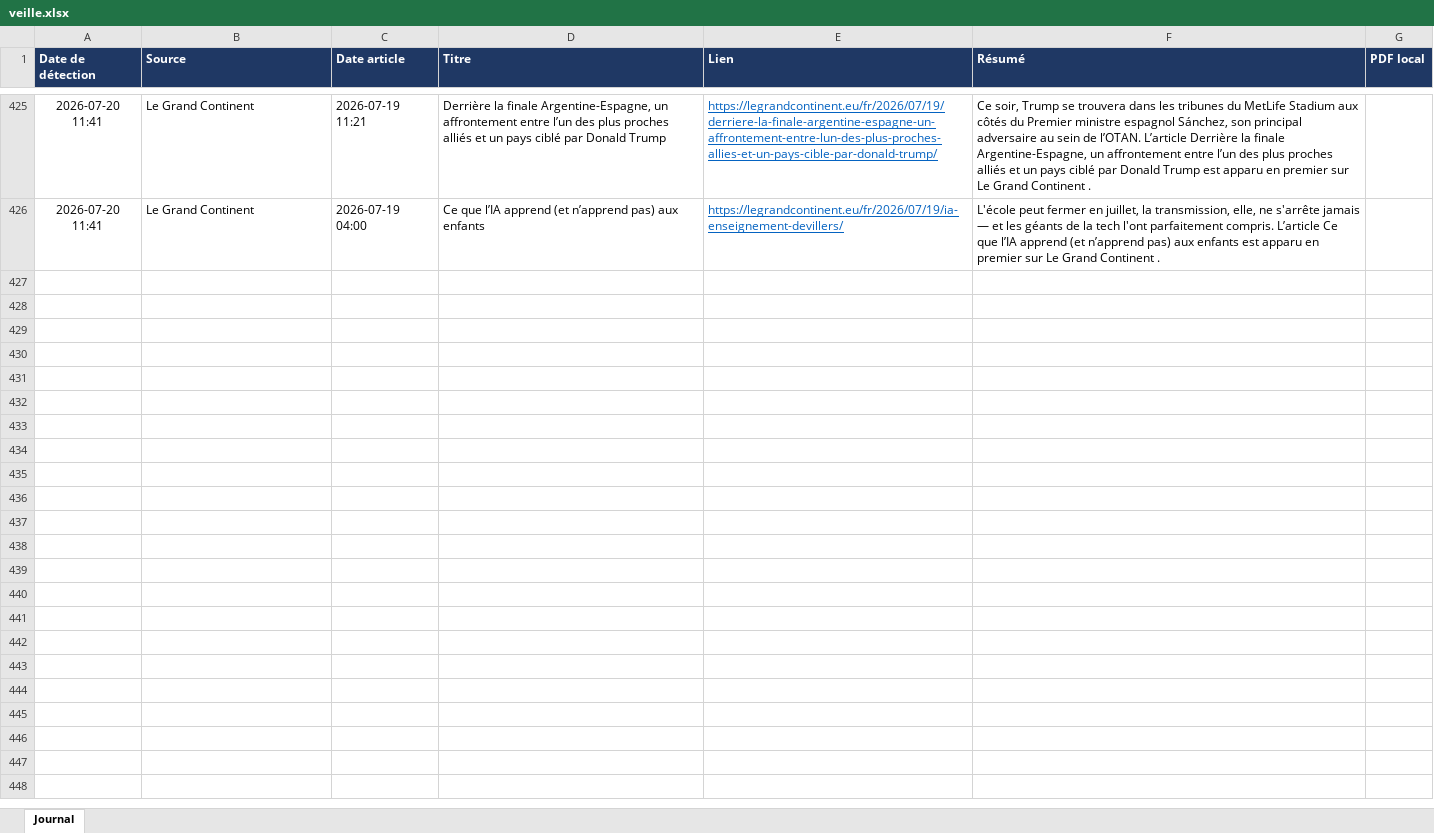
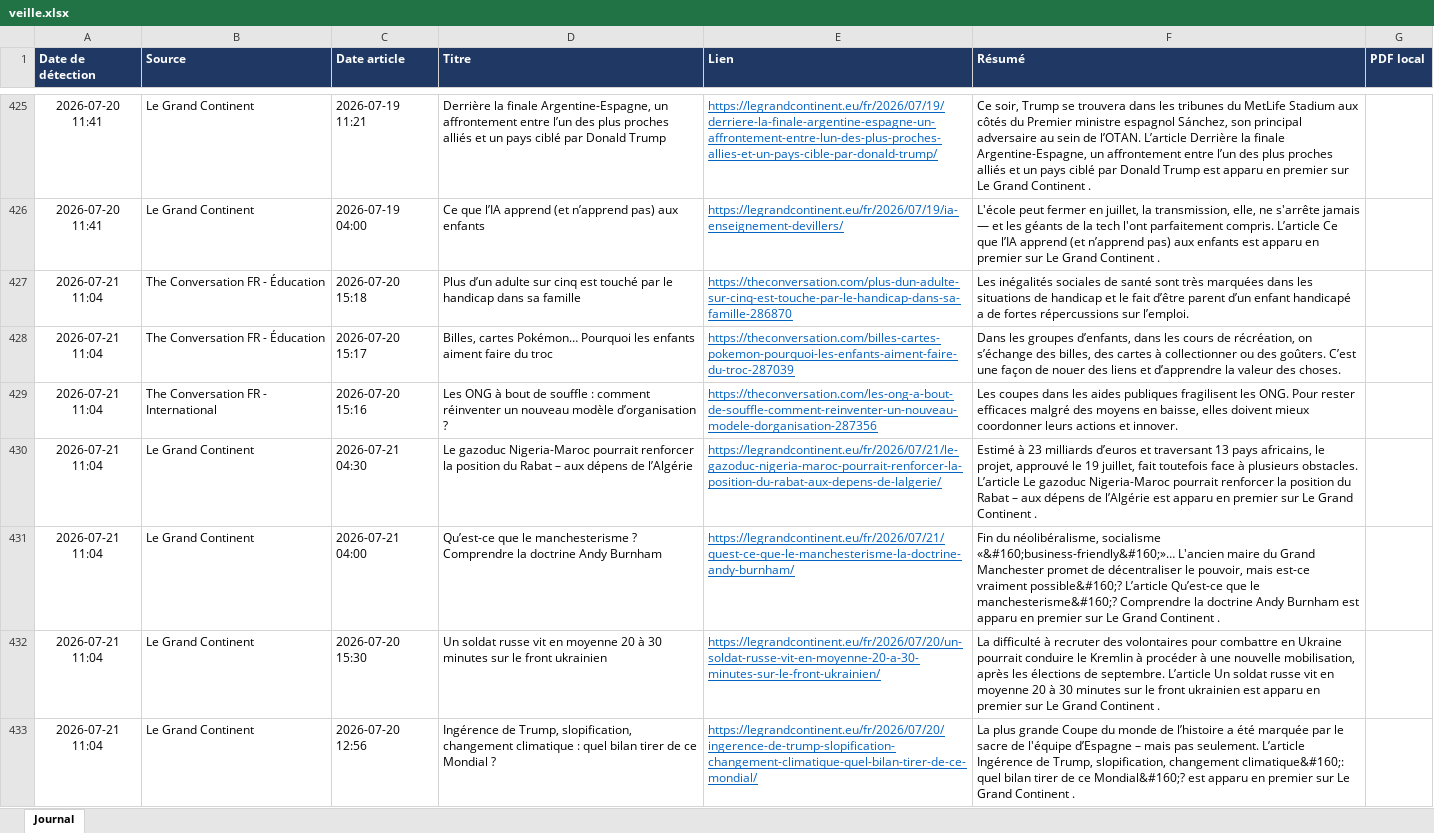
Before and after one commit to LoicSchreiber/Veille-HG-Marion, an Excel workbook: veille.xlsx, sheet Journal, drawn as a sheet; only a part is shown, gaps mark what is left out; values as stored, in another font and other column widths than the file's, no borders; the diff names each change by its address in the sheet, - before the commit and + after, or states it on an @@ line.

```diff
--- a/veille.xlsx (sheet Journal)
+++ b/veille.xlsx (sheet Journal)
+row 427: 2026-07-21 11:04 | The Conversation FR - Éducation | 2026-07-20 15:18 | Plus d’un adulte sur cinq est touché par le handicap dans sa famille | https://theconversation.com/plus-dun-adulte-sur-cinq-est-touche-par-le-handicap-dans-sa-famille-286870 | Les inégalités sociales de santé sont très marquées dans les situations de handicap et le fait d’être parent d’un enfant handicapé a de fortes répercussions sur l’emploi.
+row 428: 2026-07-21 11:04 | The Conversation FR - Éducation | 2026-07-20 15:17 | Billes, cartes Pokémon… Pourquoi les enfants aiment faire du troc | https://theconversation.com/billes-cartes-pokemon-pourquoi-les-enfants-aiment-faire-du-troc-287039 | Dans les groupes d’enfants, dans les cours de récréation, on s’échange des billes, des cartes à collectionner ou des goûters. C’est une façon de nouer des liens et d’apprendre la valeur des choses.
+row 429: 2026-07-21 11:04 | The Conversation FR - International | 2026-07-20 15:16 | Les ONG à bout de souffle : comment réinventer un nouveau modèle d’organisation ? | https://theconversation.com/les-ong-a-bout-de-souffle-comment-reinventer-un-nouveau-modele-dorganisation-287356 | Les coupes dans les aides publiques fragilisent les ONG. Pour rester efficaces malgré des moyens en baisse, elles doivent mieux coordonner leurs actions et innover.
+row 430: 2026-07-21 11:04 | Le Grand Continent | 2026-07-21 04:30 | Le gazoduc Nigeria-Maroc pourrait renforcer la position du Rabat – aux dépens de l’Algérie | https://legrandcontinent.eu/fr/2026/07/21/le-gazoduc-nigeria-maroc-pourrait-renforcer-la-position-du-rabat-aux-depens-de-lalgerie/ | Estimé à 23 milliards d’euros et traversant 13 pays africains, le projet, approuvé le 19 juillet, fait toutefois face à plusieurs obstacles. L’article Le gazoduc Nigeria-Maroc pourrait renforcer la position du Rabat – aux dépens de l’Algérie est apparu en premier sur Le Grand Continent .
+row 431: 2026-07-21 11:04 | Le Grand Continent | 2026-07-21 04:00 | Qu’est-ce que le manchesterisme ? Comprendre la doctrine Andy Burnham | https://legrandcontinent.eu/fr/2026/07/21/quest-ce-que-le-manchesterisme-la-doctrine-andy-burnham/ | Fin du néolibéralisme, socialisme «&#160;business-friendly&#160;»… L'ancien maire du Grand Manchester promet de décentraliser le pouvoir, mais est-ce vraiment possible&#160;? L’article Qu’est-ce que le manchesterisme&#160;? Comprendre la doctrine Andy Burnham est apparu en premier sur Le Grand Continent .
+row 432: 2026-07-21 11:04 | Le Grand Continent | 2026-07-20 15:30 | Un soldat russe vit en moyenne 20 à 30 minutes sur le front ukrainien | https://legrandcontinent.eu/fr/2026/07/20/un-soldat-russe-vit-en-moyenne-20-a-30-minutes-sur-le-front-ukrainien/ | La difficulté à recruter des volontaires pour combattre en Ukraine pourrait conduire le Kremlin à procéder à une nouvelle mobilisation, après les élections de septembre. L’article Un soldat russe vit en moyenne 20 à 30 minutes sur le front ukrainien est apparu en premier sur Le Grand Continent .
+row 433: 2026-07-21 11:04 | Le Grand Continent | 2026-07-20 12:56 | Ingérence de Trump, slopification, changement climatique : quel bilan tirer de ce Mondial ? | https://legrandcontinent.eu/fr/2026/07/20/ingerence-de-trump-slopification-changement-climatique-quel-bilan-tirer-de-ce-mondial/ | La plus grande Coupe du monde de l’histoire a été marquée par le sacre de l'équipe d’Espagne – mais pas seulement. L’article Ingérence de Trump, slopification, changement climatique&#160;: quel bilan tirer de ce Mondial&#160;? est apparu en premier sur Le Grand Continent .
```
Also changed, not shown: 4 other files.
